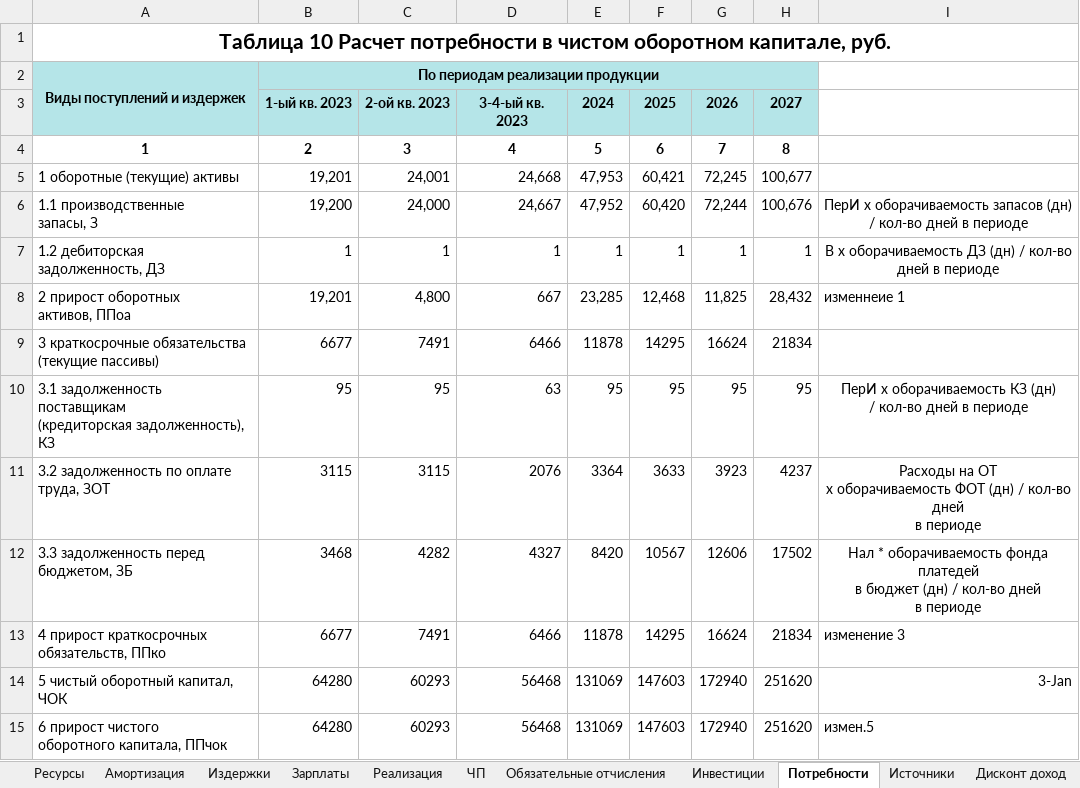
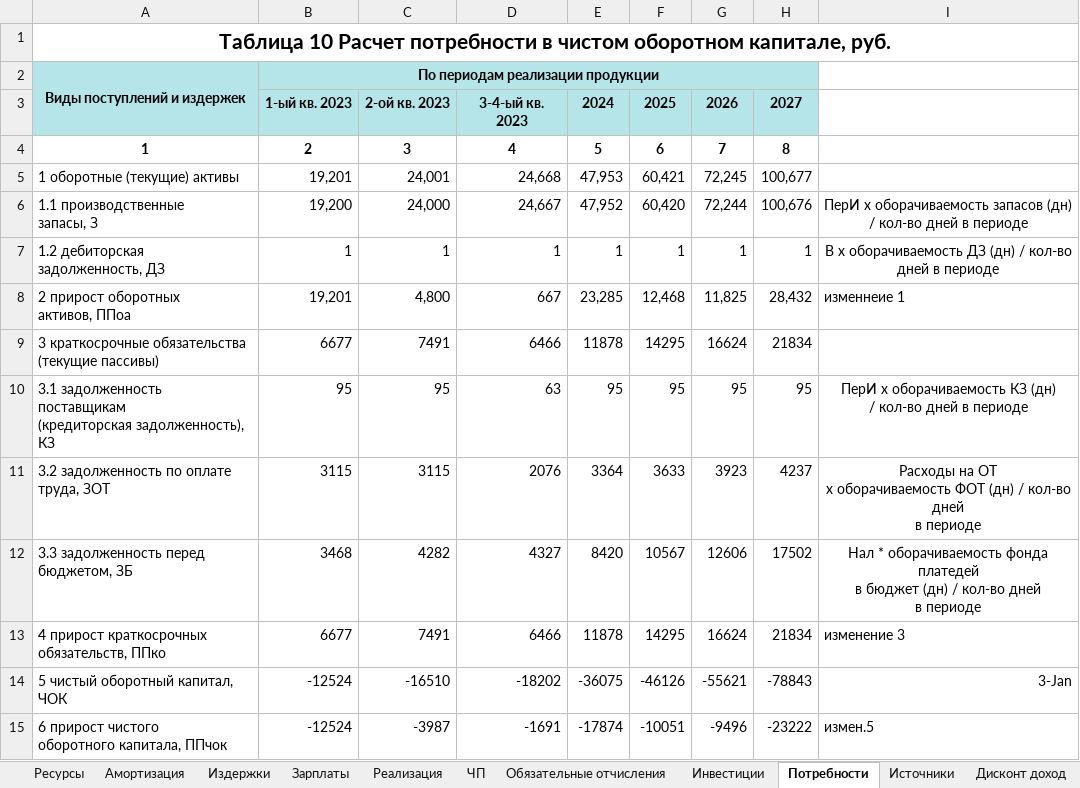
Before and after one commit to Accgen/6_semester, an Excel workbook: Business/Бизнес.xlsx, sheet Потребности, drawn as a sheet; values as stored, in another font and other column widths than the file's, no borders; the diff names each change by its address in the sheet, - before the commit and + after, or states it on an @@ line.

```diff
--- a/Business/Бизнес.xlsx (sheet Потребности)
+++ b/Business/Бизнес.xlsx (sheet Потребности)
-B14:B15: 64280
+B14:B15: -12524
-C14: 60293
+C14: -16510
-D14: 56468
+D14: -18202
-E14: 131069
+E14: -36075
-F14: 147603
+F14: -46126
-G14: 172940
+G14: -55621
-H14: 251620
+H14: -78843
-C15: 60293
+C15: -3987
-D15: 56468
+D15: -1691
-E15: 131069
+E15: -17874
-F15: 147603
+F15: -10051
-G15: 172940
+G15: -9496
-H15: 251620
+H15: -23222
```
Also changed, not shown: sheet Дисконт доход, sheet Итог, sheet Эффективность, sheet Источники, sheet Инвестиции, 10 other files.
